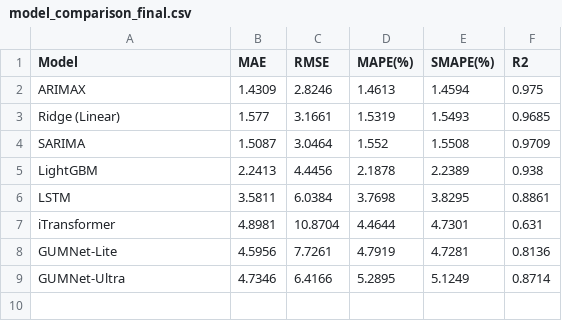
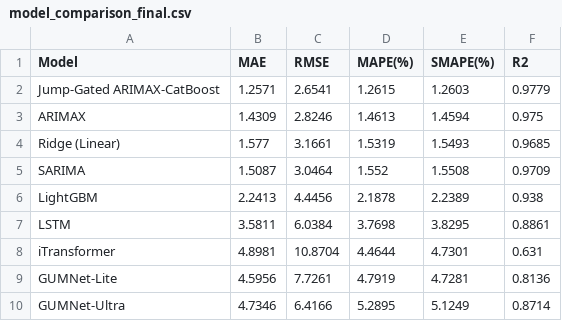
Before and after one commit to Bintaplaptrinh/Oil-forcasting, a CSV file: results/model_comparison_final.csv, drawn as a sheet; the diff names each change by its address in the sheet, - before the commit and + after, or states it on an @@ line.

```diff
--- a/results/model_comparison_final.csv
+++ b/results/model_comparison_final.csv
+row 2: Jump-Gated ARIMAX-CatBoost | 1.2571 | 2.6541 | 1.2615 | 1.2603 | 0.9779
```
Also changed, not shown: results/model_comparison_news.csv, results/multihorizon_results.csv, 12 other files.
